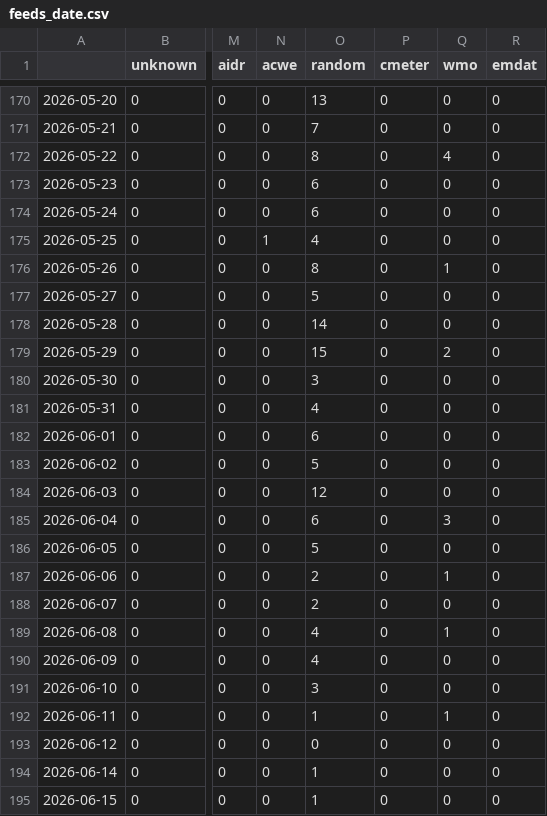
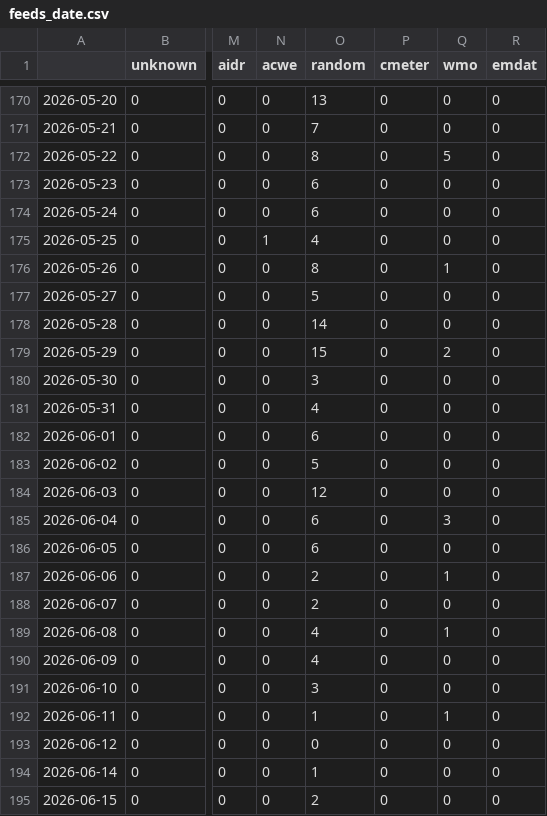
Before and after one commit to annajungfleischnews/japaneseExtremes, a CSV file: csv/feeds_date.csv, drawn as a sheet; only a part is shown, gaps mark what is left out; the diff names each change by its address in the sheet, - before the commit and + after, or states it on an @@ line.

```diff
--- a/csv/feeds_date.csv
+++ b/csv/feeds_date.csv
-Q172 (wmo): 4
+Q172 (wmo): 5
-O186 (random): 5
+O186 (random): 6
-O195 (random): 1
+O195 (random): 2
```
Also changed, not shown: csv/extremes_date.csv, 5 other files.
